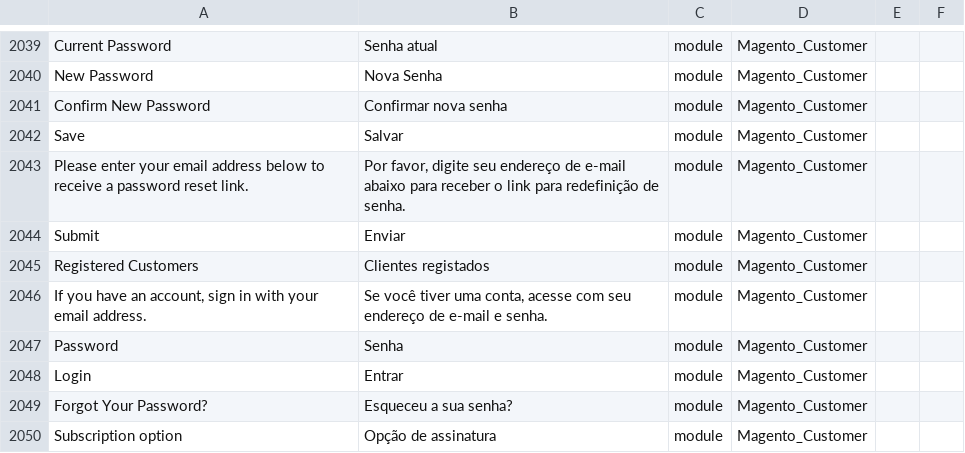
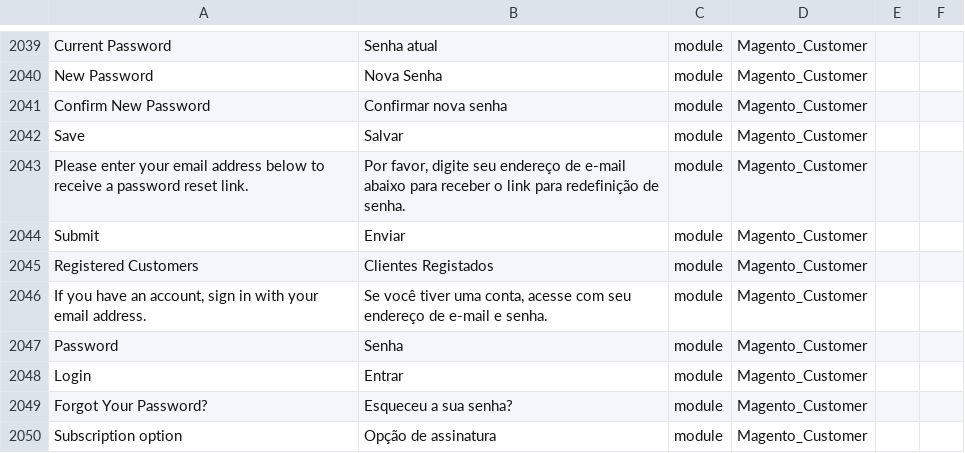
Before and after one commit to webjump/language_pt_br, a CSV file: pt_BR.csv, drawn as a sheet; only a part is shown, gaps mark what is left out.

Commit message:
Auto translate 07/05/2017 00:00:01

```diff
--- a/pt_BR.csv
+++ b/pt_BR.csv
@@ -2048,3 +2048,3 @@ Save,Salvar,module,Magento_Customer
 Submit,Enviar,module,Magento_Customer
-"Registered Customers","Clientes registados",module,Magento_Customer
+"Registered Customers","Clientes Registados",module,Magento_Customer
 "If you have an account, sign in with your email address.","Se você tiver uma conta, acesse com seu endereço de e-mail e senha.",module,Magento_Customer
```
